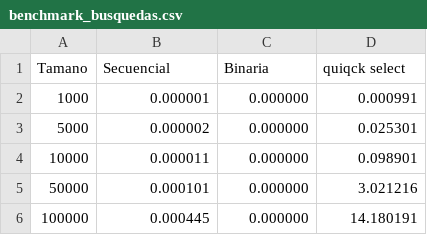
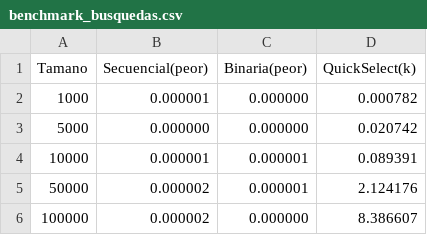
Before and after one commit to GulianaRu/Proyecto2, a CSV file: docs/benchmark_busquedas.csv, drawn as a sheet.

```diff
--- a/docs/benchmark_busquedas.csv
+++ b/docs/benchmark_busquedas.csv
@@ -1,6 +1,6 @@
-Tamano,Secuencial,Binaria,quiqck select
-1000,0.000001,0.000000,0.000991
-5000,0.000002,0.000000,0.025301
-10000,0.000011,0.000000,0.098901
-50000,0.000101,0.000000,3.021216
-100000,0.000445,0.000000,14.180191
+Tamano,Secuencial(peor),Binaria(peor),QuickSelect(k)
+1000,0.000001,0.000000,0.000782
+5000,0.000000,0.000000,0.020742
+10000,0.000001,0.000001,0.089391
+50000,0.000002,0.000001,2.124176
+100000,0.000002,0.000000,8.386607
```
Also changed, not shown: docs/benchmark_sorts.csv, 22 other files.
